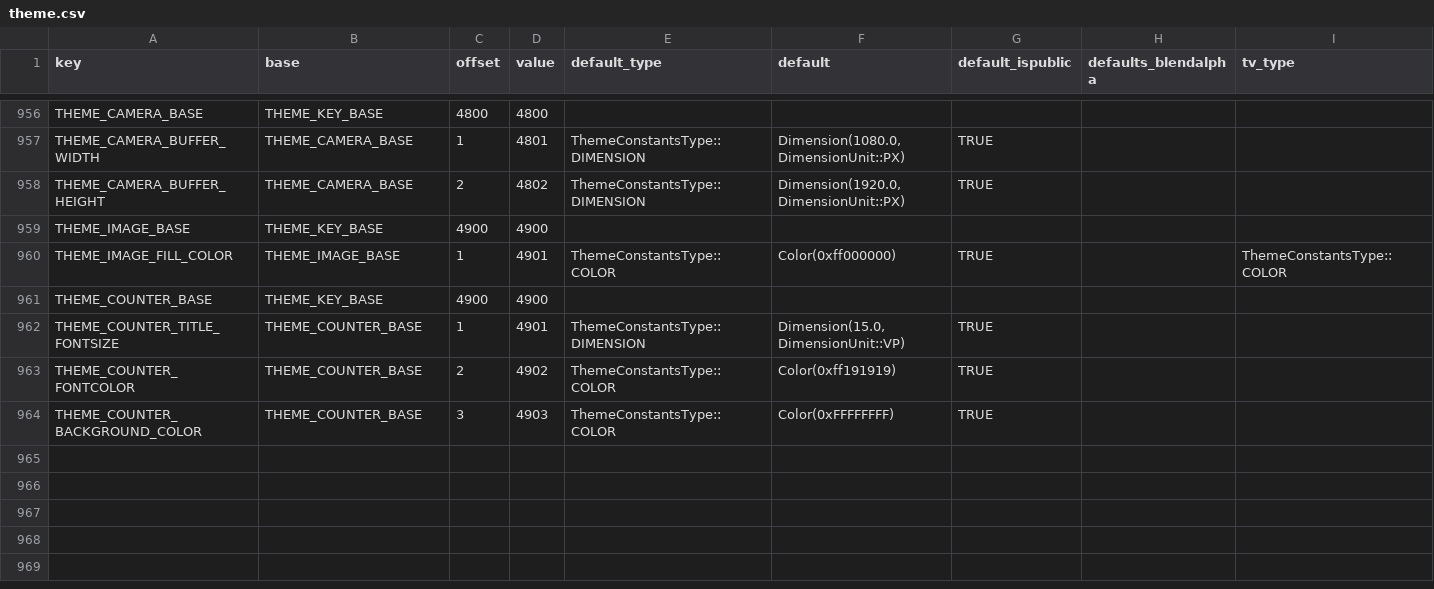
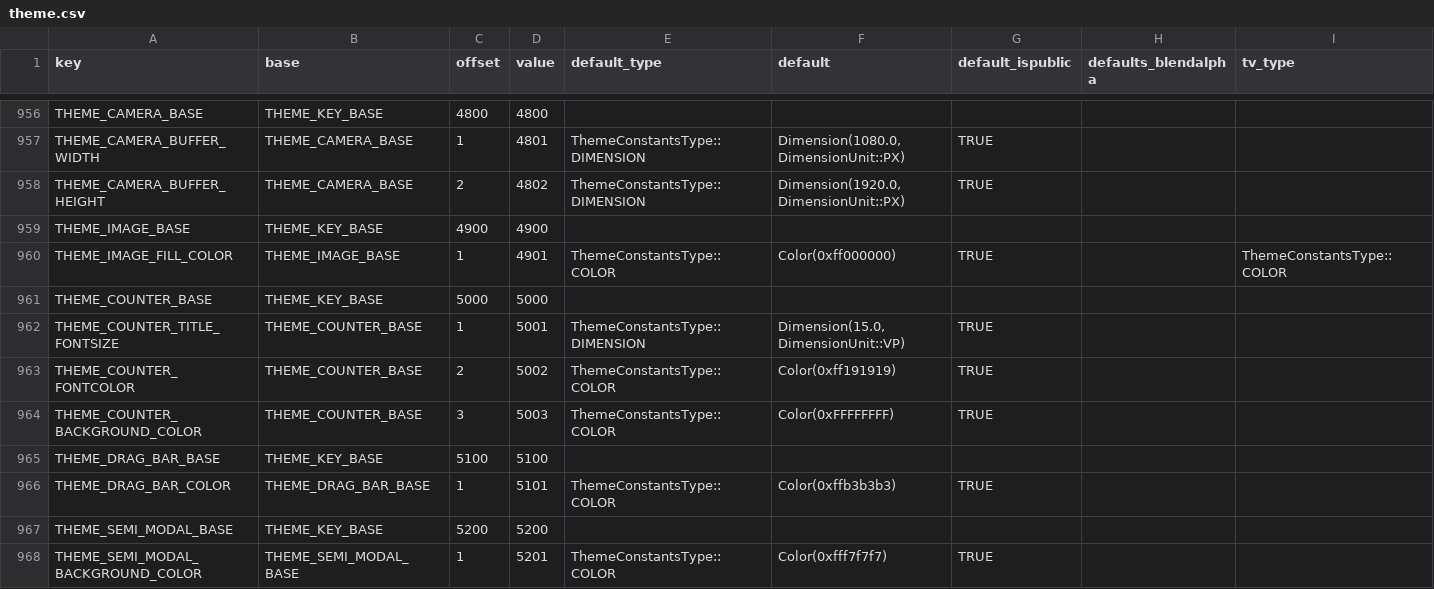
Before and after one commit to openharmony/ace_ace_engine, a CSV file: frameworks/core/components/theme/theme.csv, drawn as a sheet; only a part is shown, gaps mark what is left out; rows hold the shown columns only; the diff names each change by its address in the sheet, - before the commit and + after, or states it on an @@ line.

Commit message:
semi modal adapt to dark mode
Signed-off-by: sunfei <sunfei.sun@huawei.com>
Change-Id:  I012c6233e613eaed30834f5012d248f50f85db3a

```diff
--- a/frameworks/core/components/theme/theme.csv
+++ b/frameworks/core/components/theme/theme.csv
-C961 (offset): 4900
+C961 (offset): 5000
-D961 (value): 4900
+D961 (value): 5000
-D962 (value): 4901
+D962 (value): 5001
-D963 (value): 4902
+D963 (value): 5002
-D964 (value): 4903
+D964 (value): 5003
+row 965: THEME_DRAG_BAR_BASE | THEME_KEY_BASE | 5100 | 5100
+row 966: THEME_DRAG_BAR_COLOR | THEME_DRAG_BAR_BASE | 1 | 5101 | ThemeConstantsType::COLOR | Color(0xffb3b3b3) | TRUE
+row 967: THEME_SEMI_MODAL_BASE | THEME_KEY_BASE | 5200 | 5200
+row 968: THEME_SEMI_MODAL_BACKGROUND_COLOR | THEME_SEMI_MODAL_BASE | 1 | 5201 | ThemeConstantsType::COLOR | Color(0xfff7f7f7) | TRUE
```
Also changed, not shown: 9 other files.
